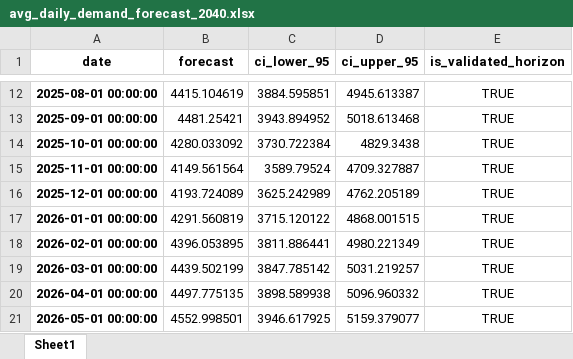
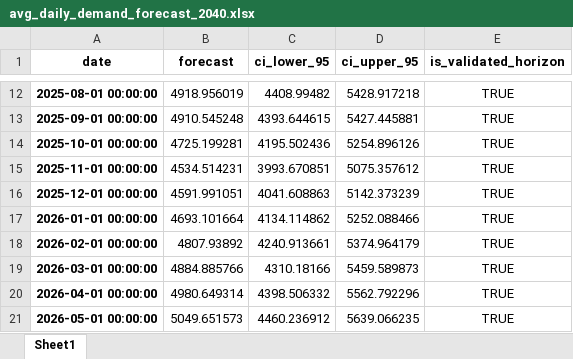
Before and after one commit to maddy8420/electricity-forecast, an Excel workbook: avg_daily_demand_forecast_2040.xlsx, sheet Sheet1, drawn as a sheet; only a part is shown, gaps mark what is left out; values as stored, in another font and other column widths than the file's, no borders; the diff covers the shown part only; the diff names each change by its address in the sheet, - before the commit and + after, or states it on an @@ line.

Commit message:
Adopt ensemble demand forecast; DOW+shrunk-holiday profile; rerun gap

```diff
--- a/avg_daily_demand_forecast_2040.xlsx (sheet Sheet1)
+++ b/avg_daily_demand_forecast_2040.xlsx (sheet Sheet1)
-B12 (forecast): 4415.104619
+B12 (forecast): 4918.956019
-C12 (ci_lower_95): 3884.595851
+C12 (ci_lower_95): 4408.99482
-D12 (ci_upper_95): 4945.613387
+D12 (ci_upper_95): 5428.917218
-B13 (forecast): 4481.25421
+B13 (forecast): 4910.545248
-C13 (ci_lower_95): 3943.894952
+C13 (ci_lower_95): 4393.644615
-D13 (ci_upper_95): 5018.613468
+D13 (ci_upper_95): 5427.445881
-B14 (forecast): 4280.033092
+B14 (forecast): 4725.199281
-C14 (ci_lower_95): 3730.722384
+C14 (ci_lower_95): 4195.502436
-D14 (ci_upper_95): 4829.3438
+D14 (ci_upper_95): 5254.896126
-B15 (forecast): 4149.561564
+B15 (forecast): 4534.514231
-C15 (ci_lower_95): 3589.79524
+C15 (ci_lower_95): 3993.670851
-D15 (ci_upper_95): 4709.327887
+D15 (ci_upper_95): 5075.357612
-B16 (forecast): 4193.724089
+B16 (forecast): 4591.991051
-C16 (ci_lower_95): 3625.242989
+C16 (ci_lower_95): 4041.608863
-D16 (ci_upper_95): 4762.205189
+D16 (ci_upper_95): 5142.373239
-B17 (forecast): 4291.560819
+B17 (forecast): 4693.101664
-C17 (ci_lower_95): 3715.120122
+C17 (ci_lower_95): 4134.114862
-D17 (ci_upper_95): 4868.001515
+D17 (ci_upper_95): 5252.088466
-B18 (forecast): 4396.053895
+B18 (forecast): 4807.93892
-C18 (ci_lower_95): 3811.886441
+C18 (ci_lower_95): 4240.913661
-D18 (ci_upper_95): 4980.221349
+D18 (ci_upper_95): 5374.964179
-B19 (forecast): 4439.502199
+B19 (forecast): 4884.885766
-C19 (ci_lower_95): 3847.785142
+C19 (ci_lower_95): 4310.18166
-D19 (ci_upper_95): 5031.219257
+D19 (ci_upper_95): 5459.589873
-B20 (forecast): 4497.775135
+B20 (forecast): 4980.649314
-C20 (ci_lower_95): 3898.589938
+C20 (ci_lower_95): 4398.506332
-D20 (ci_upper_95): 5096.960332
+D20 (ci_upper_95): 5562.792296
-B21 (forecast): 4552.998501
+B21 (forecast): 5049.651573
-C21 (ci_lower_95): 3946.617925
+C21 (ci_lower_95): 4460.236912
-D21 (ci_upper_95): 5159.379077
+D21 (ci_upper_95): 5639.066235
```
Also changed, not shown: 555 edited cells elsewhere in this sheet, demand_supply_gap.xlsx, 3 other files.
